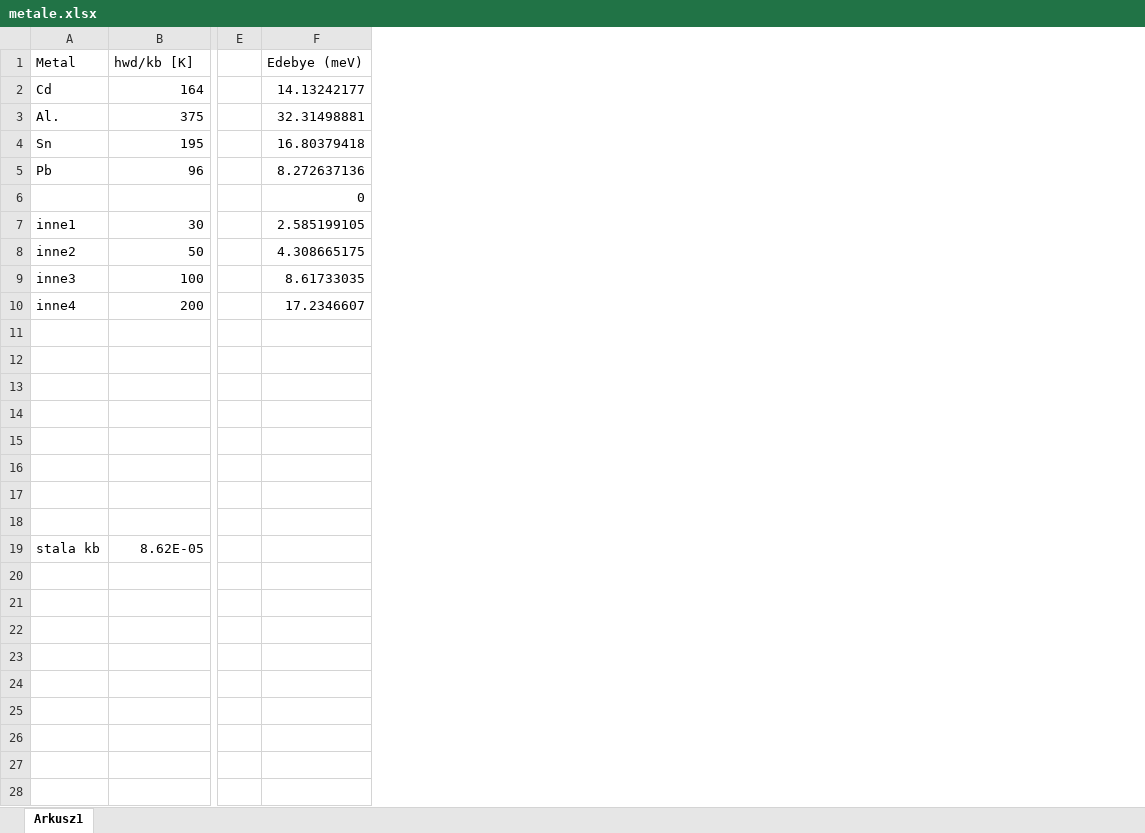
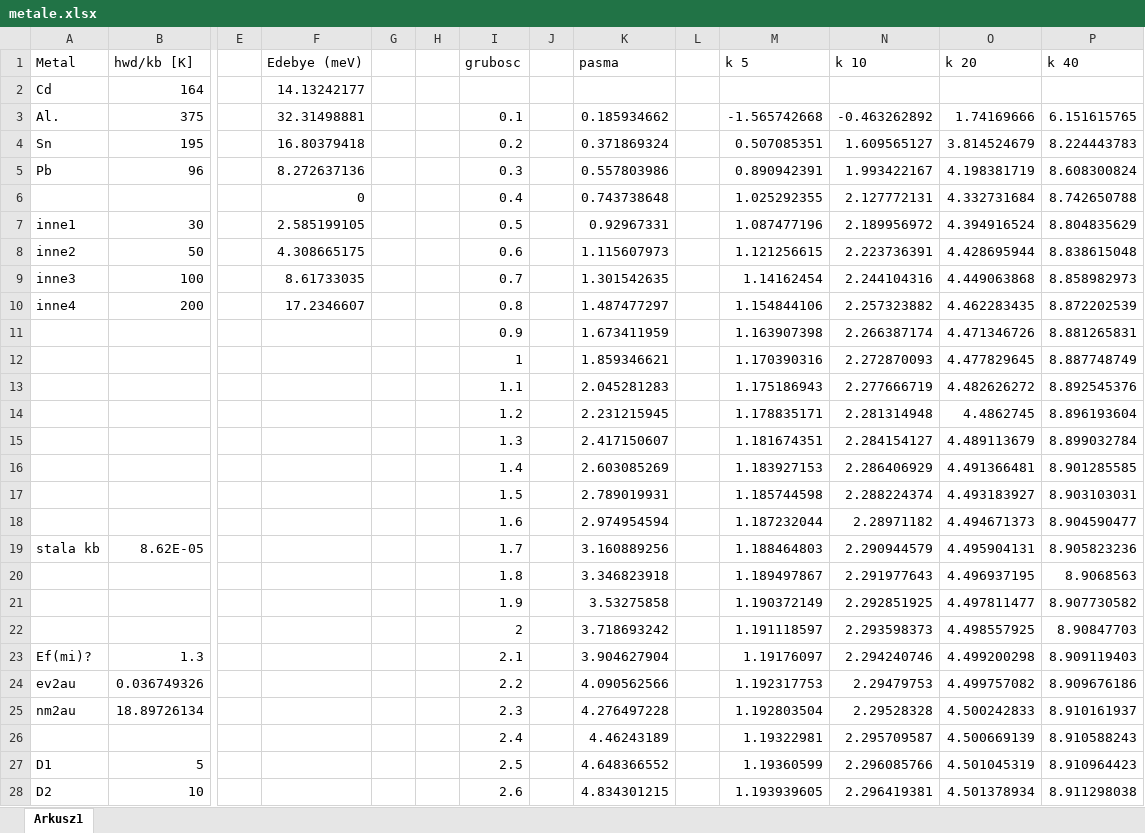
Before and after one commit to rdoo/mag, an Excel workbook: adocs/inne/metale.xlsx, sheet Arkusz1, drawn as a sheet; only a part is shown, gaps mark what is left out; values as stored, in another font and other column widths than the file's, no borders; rows hold the shown columns only; the diff covers the shown part only; the diff names each change by its address in the sheet, - before the commit and + after, or states it on an @@ line.

Commit message:
liczenie pasm

```diff
--- a/adocs/inne/metale.xlsx (sheet Arkusz1)
+++ b/adocs/inne/metale.xlsx (sheet Arkusz1)
+column G, empty
+column H, empty
+column I (grubosc), rows 3-19: 0.1 | 0.2 | 0.3 | 0.4 | 0.5 | 0.6 | 0.7 | 0.8 | 0.9 | 1 | 1.1 | 1.2 | 1.3 | 1.4 | 1.5 | 1.6 | 1.7
+column J, empty
+column K (pasma), rows 3-19: 0.185934662 | 0.371869324 | 0.557803986 | 0.743738648 | 0.92967331 | 1.115607973 | 1.301542635 | 1.487477297 | 1.673411959 | 1.859346621 | 2.045281283 | 2.231215945 | 2.417150607 | 2.603085269 | 2.789019931 | 2.974954594 | 3.160889256
+column L, empty
+column M (k 5), rows 3-19: -1.565742668 | 0.507085351 | 0.890942391 | 1.025292355 | 1.087477196 | 1.121256615 | 1.14162454 | 1.154844106 | 1.163907398 | 1.170390316 | 1.175186943 | 1.178835171 | 1.181674351 | 1.183927153 | 1.185744598 | 1.187232044 | 1.188464803
+column N (k 10), rows 3-19: -0.463262892 | 1.609565127 | 1.993422167 | 2.127772131 | 2.189956972 | 2.223736391 | 2.244104316 | 2.257323882 | 2.266387174 | 2.272870093 | 2.277666719 | 2.281314948 | 2.284154127 | 2.286406929 | 2.288224374 | 2.28971182 | 2.290944579
+column O (k 20), rows 3-19: 1.74169666 | 3.814524679 | 4.198381719 | 4.332731684 | 4.394916524 | 4.428695944 | 4.449063868 | 4.462283435 | 4.471346726 | 4.477829645 | 4.482626272 | 4.4862745 | 4.489113679 | 4.491366481 | 4.493183927 | 4.494671373 | 4.495904131
+column P (k 40), rows 3-19: 6.151615765 | 8.224443783 | 8.608300824 | 8.742650788 | 8.804835629 | 8.838615048 | 8.858982973 | 8.872202539 | 8.881265831 | 8.887748749 | 8.892545376 | 8.896193604 | 8.899032784 | 8.901285585 | 8.903103031 | 8.904590477 | 8.905823236
-row 11: (empty)
+row 11:  |  |  |  |  |  | 0.9 |  | 1.673411959 |  | 1.163907398 | 2.266387174 | 4.471346726 | 8.881265831
-row 12: (empty)
+row 12:  |  |  |  |  |  | 1 |  | 1.859346621 |  | 1.170390316 | 2.272870093 | 4.477829645 | 8.887748749
-row 13: (empty)
+row 13:  |  |  |  |  |  | 1.1 |  | 2.045281283 |  | 1.175186943 | 2.277666719 | 4.482626272 | 8.892545376
-row 14: (empty)
+row 14:  |  |  |  |  |  | 1.2 |  | 2.231215945 |  | 1.178835171 | 2.281314948 | 4.4862745 | 8.896193604
-row 15: (empty)
+row 15:  |  |  |  |  |  | 1.3 |  | 2.417150607 |  | 1.181674351 | 2.284154127 | 4.489113679 | 8.899032784
-row 16: (empty)
+row 16:  |  |  |  |  |  | 1.4 |  | 2.603085269 |  | 1.183927153 | 2.286406929 | 4.491366481 | 8.901285585
-row 17: (empty)
+row 17:  |  |  |  |  |  | 1.5 |  | 2.789019931 |  | 1.185744598 | 2.288224374 | 4.493183927 | 8.903103031
-row 18: (empty)
+row 18:  |  |  |  |  |  | 1.6 |  | 2.974954594 |  | 1.187232044 | 2.28971182 | 4.494671373 | 8.904590477
+row 20:  |  |  |  |  |  | 1.8 |  | 3.346823918 |  | 1.189497867 | 2.291977643 | 4.496937195 | 8.9068563
+row 21:  |  |  |  |  |  | 1.9 |  | 3.53275858 |  | 1.190372149 | 2.292851925 | 4.497811477 | 8.907730582
+row 22:  |  |  |  |  |  | 2 |  | 3.718693242 |  | 1.191118597 | 2.293598373 | 4.498557925 | 8.90847703
+row 23: Ef(mi)? | 1.3 |  |  |  |  | 2.1 |  | 3.904627904 |  | 1.19176097 | 2.294240746 | 4.499200298 | 8.909119403
+row 24: ev2au | 0.036749326 |  |  |  |  | 2.2 |  | 4.090562566 |  | 1.192317753 | 2.29479753 | 4.499757082 | 8.909676186
+row 25: nm2au | 18.89726134 |  |  |  |  | 2.3 |  | 4.276497228 |  | 1.192803504 | 2.29528328 | 4.500242833 | 8.910161937
+row 26:  |  |  |  |  |  | 2.4 |  | 4.46243189 |  | 1.19322981 | 2.295709587 | 4.500669139 | 8.910588243
+row 27: D1 | 5 |  |  |  |  | 2.5 |  | 4.648366552 |  | 1.19360599 | 2.296085766 | 4.501045319 | 8.910964423
+row 28: D2 | 10 |  |  |  |  | 2.6 |  | 4.834301215 |  | 1.193939605 | 2.296419381 | 4.501378934 | 8.911298038
```
Also changed, not shown: 274 added rows elsewhere in this sheet.
